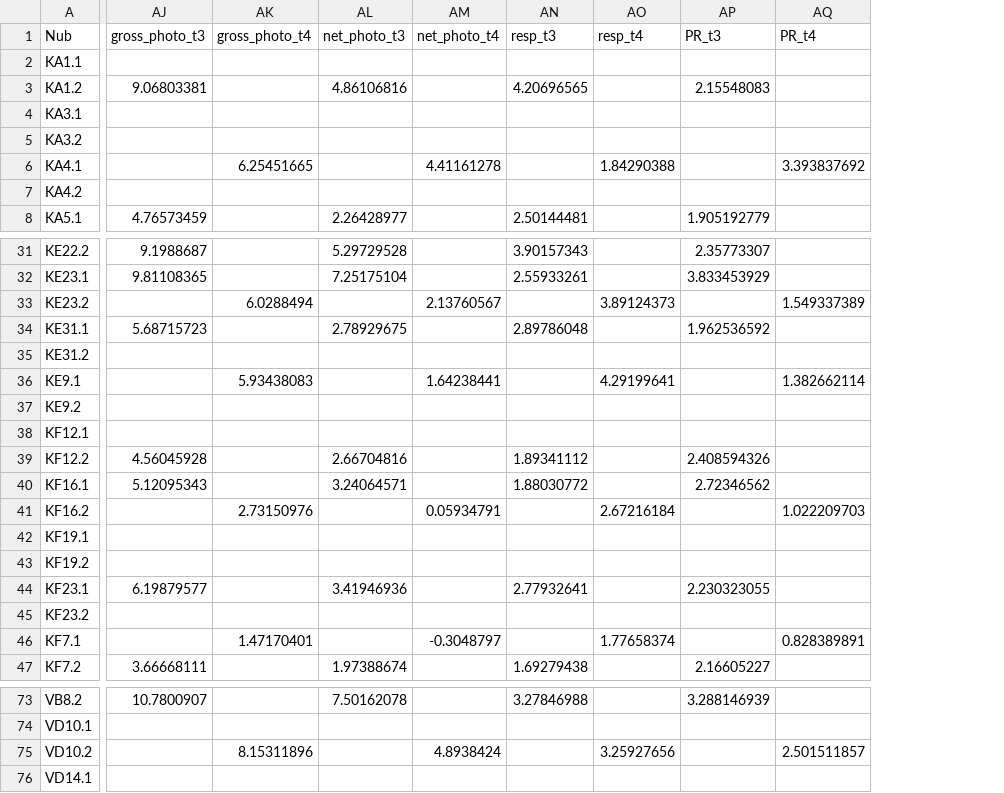
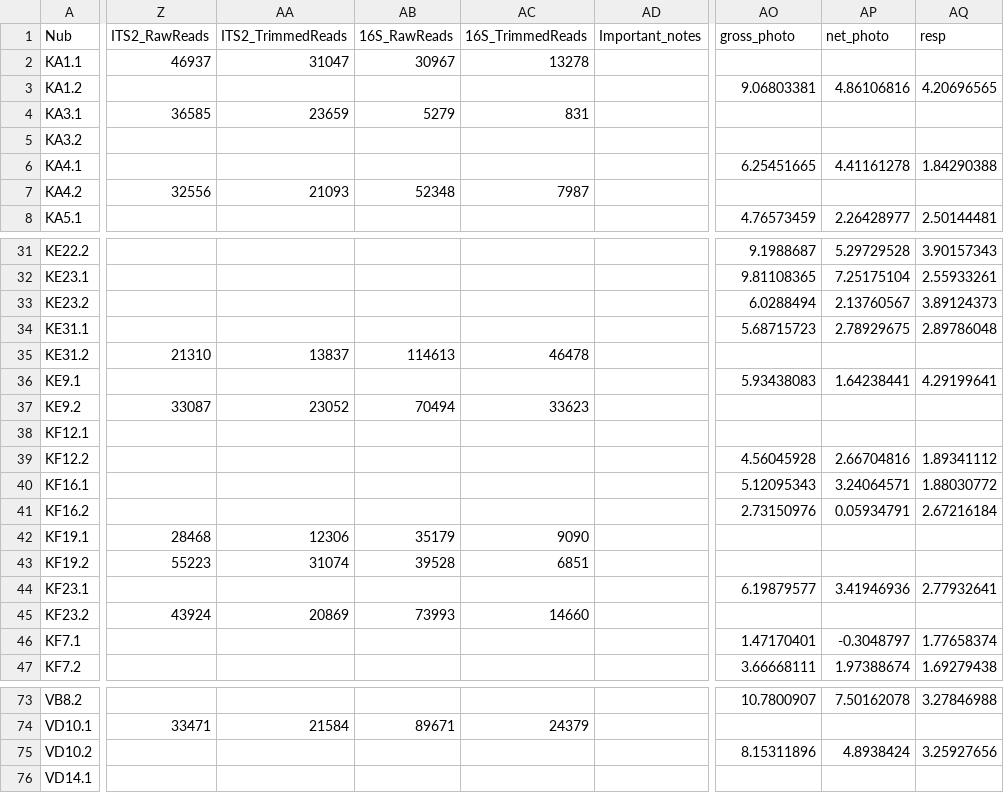
Before and after one commit to shegantt/DTV_Ofav_Ofra, a CSV file: THERMVAR_MAIN_METADATA_Apr25_clonesfixed.csv, drawn as a sheet; only a part is shown, gaps mark what is left out; removed rows and columns are numbered as before the commit, all else as after; the diff covers the shown part only; the diff names each change by its address in the sheet, - before the commit and + after, or states it on an @@ line.

Commit message:
Add files via upload

```diff
--- a/THERMVAR_MAIN_METADATA_Apr25_clonesfixed.csv
+++ b/THERMVAR_MAIN_METADATA_Apr25_clonesfixed.csv
+column Z (ITS2_RawReads), rows 2-7: 46937 |  | 36585 |  |  | 32556; rows 35-45: 21310 |  | 33087 |  |  |  |  | 28468 | 55223 |  | 43924; row 74: 33471
+column AA (ITS2_TrimmedReads), rows 2-7: 31047 |  | 23659 |  |  | 21093; rows 35-45: 13837 |  | 23052 |  |  |  |  | 12306 | 31074 |  | 20869; row 74: 21584
+column AB (16S_RawReads), rows 2-7: 30967 |  | 5279 |  |  | 52348; rows 35-45: 114613 |  | 70494 |  |  |  |  | 35179 | 39528 |  | 73993; row 74: 89671
+column AC (16S_TrimmedReads), rows 2-7: 13278 |  | 831 |  |  | 7987; rows 35-45: 46478 |  | 33623 |  |  |  |  | 9090 | 6851 |  | 14660; row 74: 24379
+column AD (Important_notes), empty
-column AK (gross_photo_t4), row 6: 6.25451665; rows 33-46: 6.0288494 |  |  | 5.93438083 |  |  |  |  | 2.73150976 |  |  |  |  | 1.47170401; row 75: 8.15311896
-column AM (net_photo_t4), row 6: 4.41161278; rows 33-46: 2.13760567 |  |  | 1.64238441 |  |  |  |  | 0.05934791 |  |  |  |  | -0.3048797; row 75: 4.8938424
-column AO (resp_t4), row 6: 1.84290388; rows 33-46: 3.89124373 |  |  | 4.29199641 |  |  |  |  | 2.67216184 |  |  |  |  | 1.77658374; row 75: 3.25927656
-column AP (PR_t3), rows 3-8: 2.15548083 |  |  |  |  | 1.905192779; rows 31-47: 2.35773307 | 3.833453929 |  | 1.962536592 |  |  |  |  | 2.408594326 | 2.72346562 |  |  |  | 2.230323055 |  |  | 2.16605227; row 73: 3.288146939
-column AQ (PR_t4), row 6: 3.393837692; rows 33-46: 1.549337389 |  |  | 1.382662114 |  |  |  |  | 1.022209703 |  |  |  |  | 0.828389891; row 75: 2.501511857
-AO1: gross_photo_t3
+AO1: gross_photo
-AP1: net_photo_t3
+AP1: net_photo
-AQ1: resp_t3
+AQ1: resp
-AO6 (gross_photo): (empty)
+AO6 (gross_photo): 6.25451665
-AP6 (net_photo): (empty)
+AP6 (net_photo): 4.41161278
-AQ6 (resp): (empty)
+AQ6 (resp): 1.84290388
-AO33 (gross_photo): (empty)
+AO33 (gross_photo): 6.0288494
-AP33 (net_photo): (empty)
+AP33 (net_photo): 2.13760567
-AQ33 (resp): (empty)
+AQ33 (resp): 3.89124373
-AO36 (gross_photo): (empty)
+AO36 (gross_photo): 5.93438083
-AP36 (net_photo): (empty)
+AP36 (net_photo): 1.64238441
-AQ36 (resp): (empty)
+AQ36 (resp): 4.29199641
-AO41 (gross_photo): (empty)
+AO41 (gross_photo): 2.73150976
-AP41 (net_photo): (empty)
+AP41 (net_photo): 0.05934791
-AQ41 (resp): (empty)
+AQ41 (resp): 2.67216184
-AO46 (gross_photo): (empty)
+AO46 (gross_photo): 1.47170401
-AP46 (net_photo): (empty)
+AP46 (net_photo): -0.3048797
-AQ46 (resp): (empty)
+AQ46 (resp): 1.77658374
-AO75 (gross_photo): (empty)
+AO75 (gross_photo): 8.15311896
-AP75 (net_photo): (empty)
+AP75 (net_photo): 4.8938424
-AQ75 (resp): (empty)
+AQ75 (resp): 3.25927656
```
Also changed, not shown: 42 edited cells elsewhere in this file.
